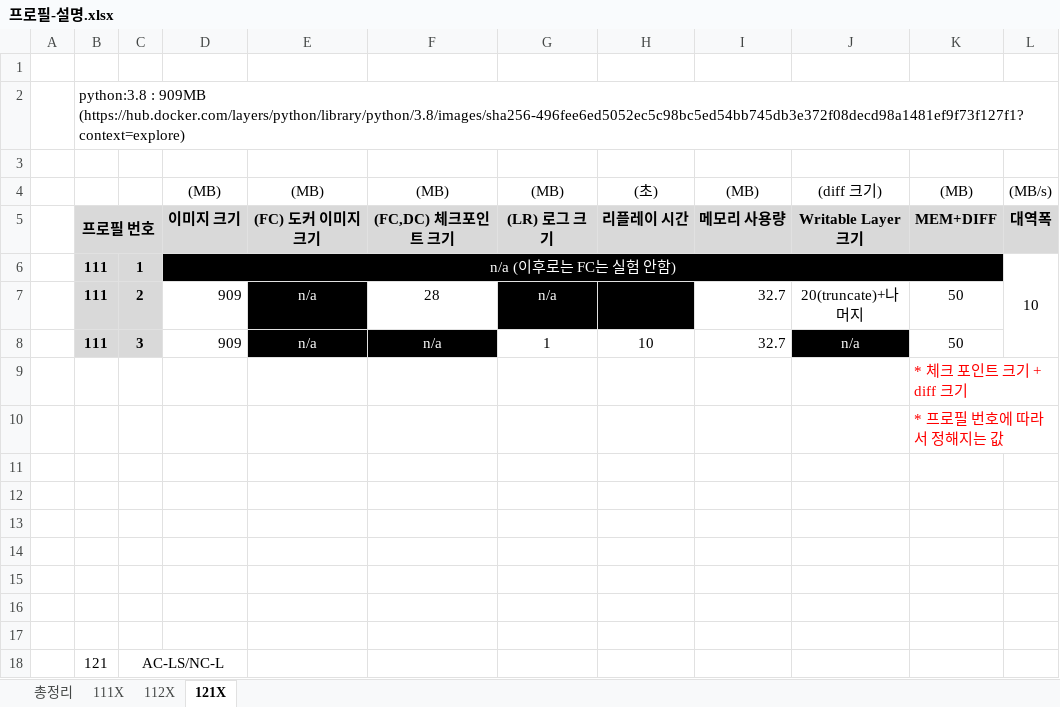
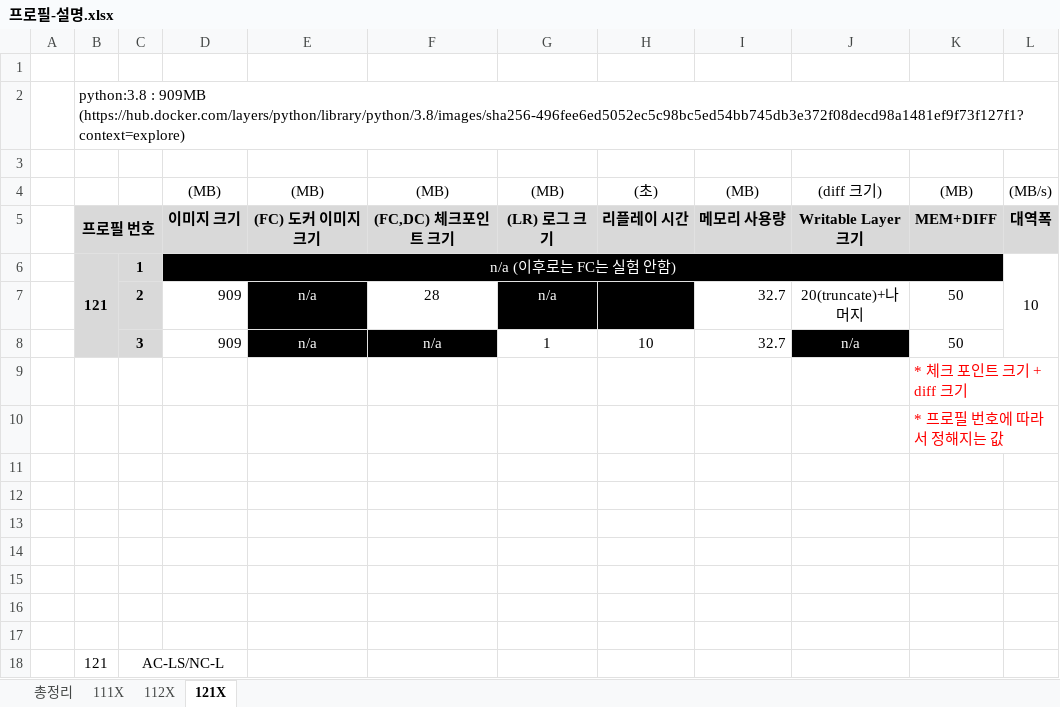
Before and after one commit to overegoz/DockerMigration, an Excel workbook: src/프로필-설명.xlsx, sheet 121X, drawn as a sheet; values as stored, in another font and other column widths than the file's, no borders; charts and pictures not drawn; the diff names each change by its address in the sheet, - before the commit and + after, or states it on an @@ line.

```diff
--- a/src/프로필-설명.xlsx (sheet 121X)
+++ b/src/프로필-설명.xlsx (sheet 121X)
-B6: 111
+B6: 121
+B6:B8 merged
-B7:B8: 111
+B7:B8: (empty)
```
Also changed, not shown: sheet 112X, sheet 111X, 11 other files.
